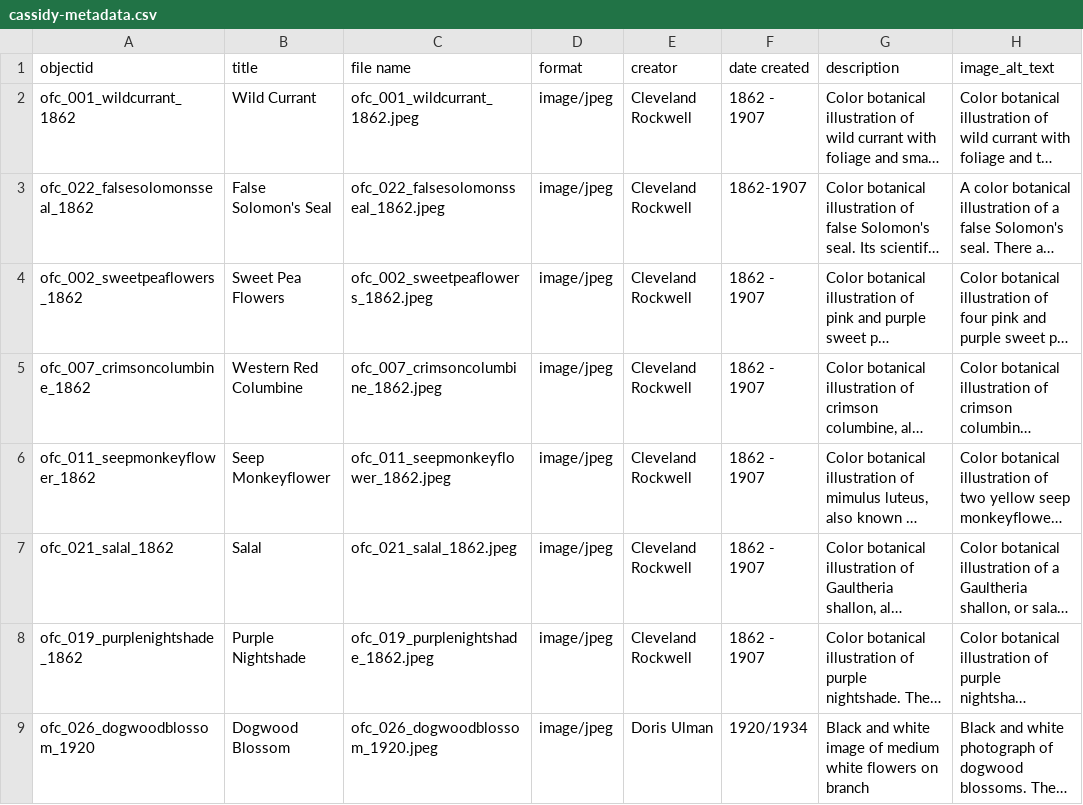
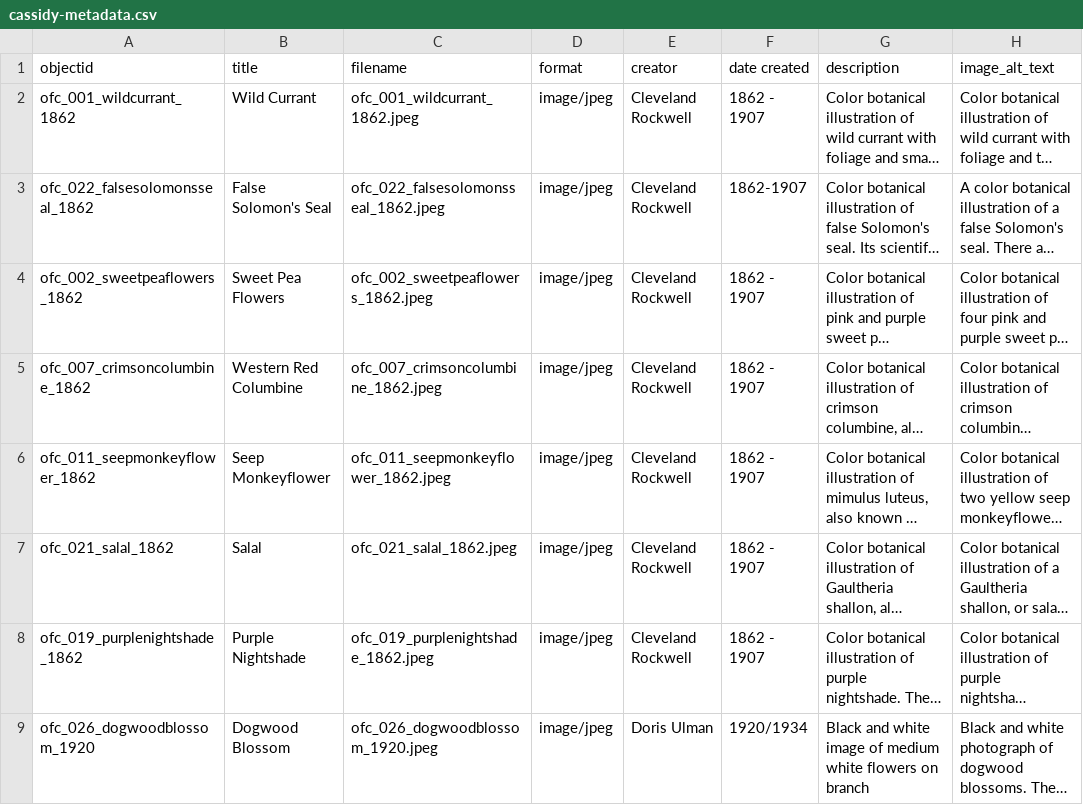
Before and after one commit to LIB350MWinter2024/perkins-sandbox, a CSV file: _data/cassidy-metadata.csv, drawn as a sheet; only a part is shown; long unchanged cells end in …; the diff names each change by its address in the sheet, - before the commit and + after, or states it on an @@ line.

Commit message:
Update cassidy-metadata.csv
file name->filename

```diff
--- a/_data/cassidy-metadata.csv
+++ b/_data/cassidy-metadata.csv
-C1: file name
+C1: filename
```
